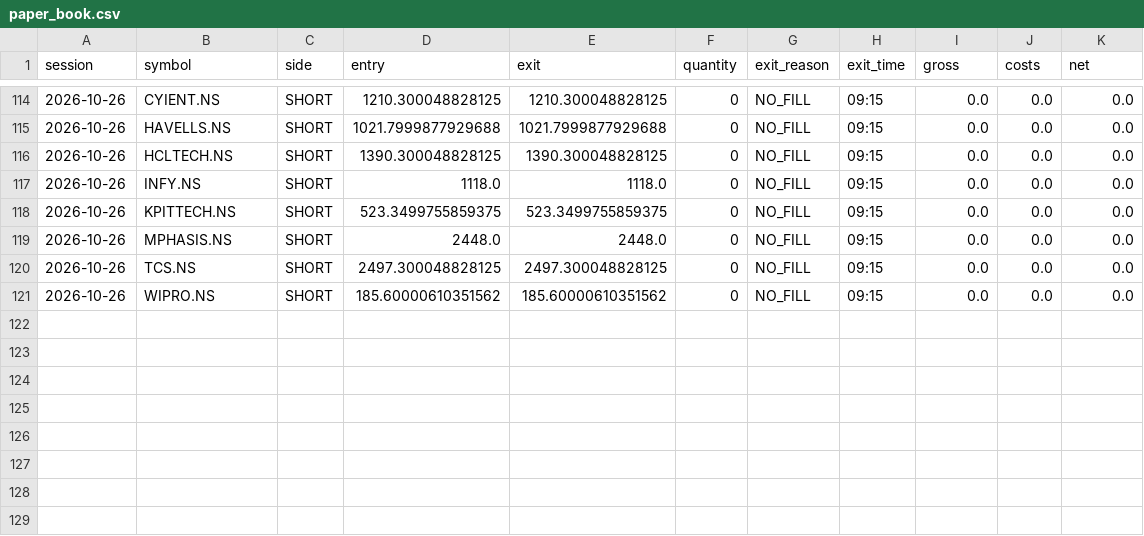
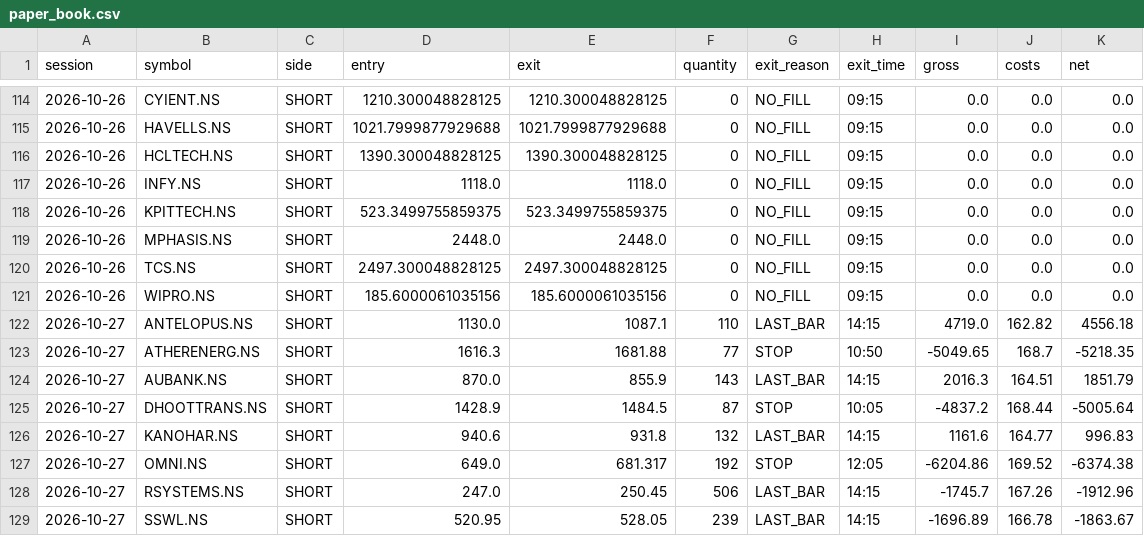
Before and after one commit to shinepsunny27ultra-art/trader, a CSV file: data/gap_reversal/paper_book.csv, drawn as a sheet; only a part is shown, gaps mark what is left out.

Commit message:
chore(data): paper result for 2026-10-27 [skip ci]

```diff
--- a/data/gap_reversal/paper_book.csv
+++ b/data/gap_reversal/paper_book.csv
@@ -120,2 +120,10 @@ session,symbol,side,entry,exit,quantity,exit_reason,exit_time,gross,costs,net
 2026-10-26,TCS.NS,SHORT,2497.300048828125,2497.300048828125,0,NO_FILL,09:15,0.0,0.0,0.0
-2026-10-26,WIPRO.NS,SHORT,185.60000610351562,185.60000610351562,0,NO_FILL,09:15,0.0,0.0,0.0
+2026-10-26,WIPRO.NS,SHORT,185.6000061035156,185.6000061035156,0,NO_FILL,09:15,0.0,0.0,0.0
+2026-10-27,ANTELOPUS.NS,SHORT,1130.0,1087.1,110,LAST_BAR,14:15,4719.0,162.82,4556.18
+2026-10-27,ATHERENERG.NS,SHORT,1616.3,1681.88,77,STOP,10:50,-5049.65,168.7,-5218.35
+2026-10-27,AUBANK.NS,SHORT,870.0,855.9,143,LAST_BAR,14:15,2016.3,164.51,1851.79
+2026-10-27,DHOOTTRANS.NS,SHORT,1428.9,1484.5,87,STOP,10:05,-4837.2,168.44,-5005.64
+2026-10-27,KANOHAR.NS,SHORT,940.6,931.8,132,LAST_BAR,14:15,1161.6,164.77,996.83
+2026-10-27,OMNI.NS,SHORT,649.0,681.317,192,STOP,12:05,-6204.86,169.52,-6374.38
+2026-10-27,RSYSTEMS.NS,SHORT,247.0,250.45,506,LAST_BAR,14:15,-1745.7,167.26,-1912.96
+2026-10-27,SSWL.NS,SHORT,520.95,528.05,239,LAST_BAR,14:15,-1696.89,166.78,-1863.67
```
